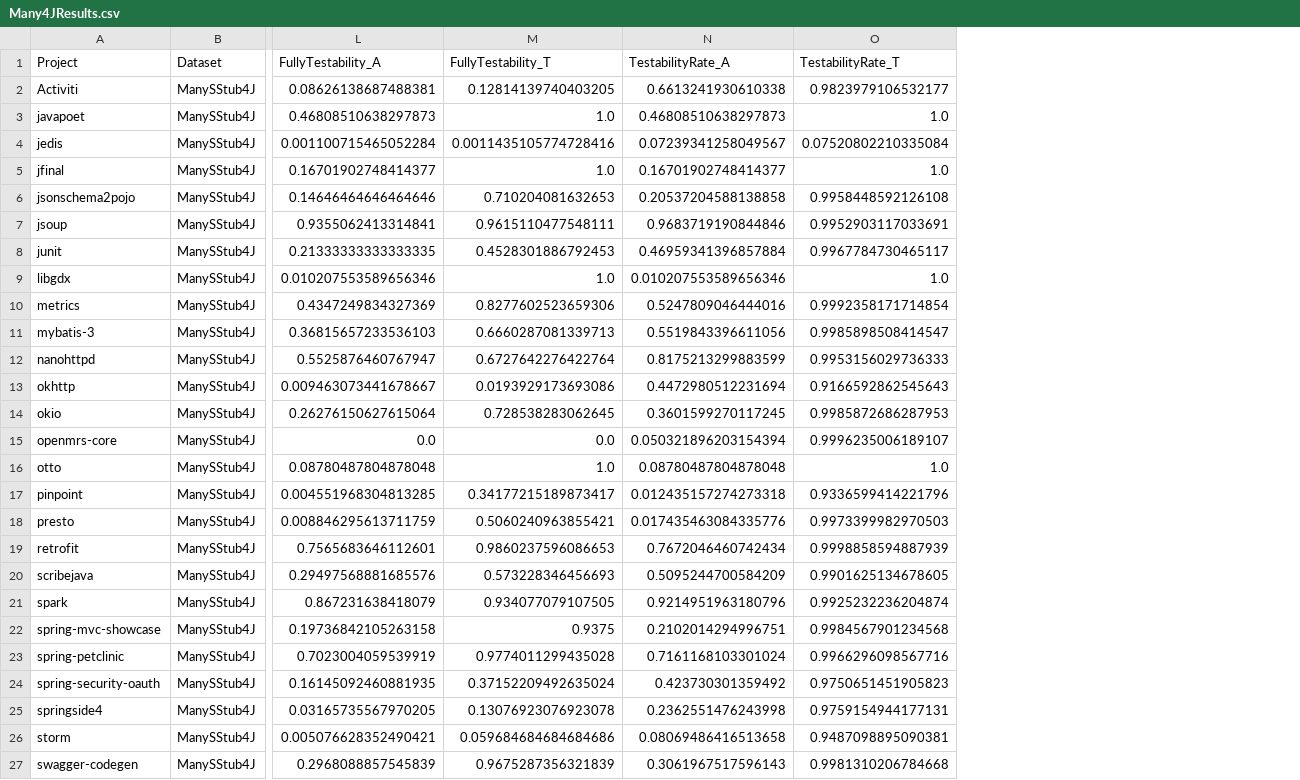
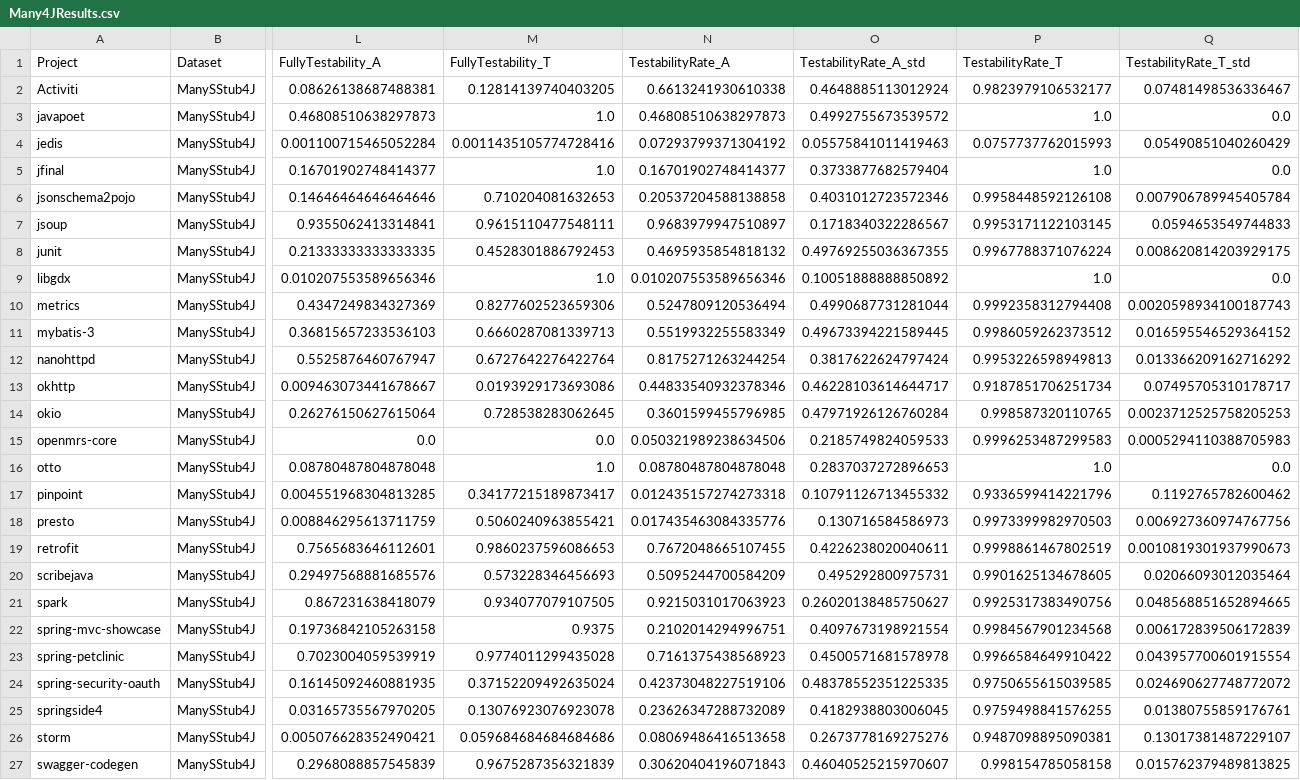
Before and after one commit to codeurjc/TestabilityStudy, a CSV file: results/Many4JResults.csv, drawn as a sheet; only a part is shown, gaps mark what is left out; addresses are those after the commit; the diff covers the shown part only; the diff names each change by its address in the sheet, - before the commit and + after, or states it on an @@ line.

Commit message:
Update results

```diff
--- a/results/Many4JResults.csv
+++ b/results/Many4JResults.csv
+column O (TestabilityRate_A_std), rows 2-27: 0.4648885113012924 | 0.4992755673539572 | 0.05575841011419463 | 0.3733877682579404 | 0.4031012723572346 | 0.1718340322286567 | 0.49769255036367355 | 0.10051888888850892 | 0.4990687731281044 | 0.49673394221589445 | 0.3817622624797424 | 0.46228103614644717 | 0.47971926126760284 | 0.2185749824059533 | 0.2837037272896653 | 0.10791126713455332 | 0.130716584586973 | 0.4226238020040611 | 0.495292800975731 | 0.26020138485750627 | 0.4097673198921554 | 0.4500571681578978 | 0.48378552351225335 | 0.4182938803006045 | 0.2673778169275276 | 0.46040525215970607
+column Q (TestabilityRate_T_std), rows 2-27: 0.07481498536336467 | 0.0 | 0.05490851040260429 | 0.0 | 0.007906789945405784 | 0.0594653549744833 | 0.008620814203929175 | 0.0 | 0.0020598934100187743 | 0.016595546529364152 | 0.013366209162716292 | 0.07495705310178717 | 0.0023712525758205253 | 0.0005294110388705983 | 0.0 | 0.1192765782600462 | 0.006927360974767756 | 0.0010819301937990673 | 0.02066093012035464 | 0.048568851652894665 | 0.006172839506172839 | 0.043957700601915554 | 0.024690627748772072 | 0.01380755859176761 | 0.13017381487229107 | 0.015762379489813825
-N4 (TestabilityRate_A): 0.07239341258049567
+N4 (TestabilityRate_A): 0.07293799371304192
-P4 (TestabilityRate_T): 0.07520802210335084
+P4 (TestabilityRate_T): 0.0757737762015993
-N7 (TestabilityRate_A): 0.9683719190844846
+N7 (TestabilityRate_A): 0.9683979947510897
-P7 (TestabilityRate_T): 0.9952903117033691
+P7 (TestabilityRate_T): 0.9953171122103145
-N8 (TestabilityRate_A): 0.46959341396857884
+N8 (TestabilityRate_A): 0.4695935854818132
-P8 (TestabilityRate_T): 0.9967784730465117
+P8 (TestabilityRate_T): 0.9967788371076224
-N10 (TestabilityRate_A): 0.5247809046444016
+N10 (TestabilityRate_A): 0.5247809120536494
-P10 (TestabilityRate_T): 0.9992358171714854
+P10 (TestabilityRate_T): 0.9992358312794408
-N11 (TestabilityRate_A): 0.5519843396611056
+N11 (TestabilityRate_A): 0.5519932255583349
-P11 (TestabilityRate_T): 0.9985898508414547
+P11 (TestabilityRate_T): 0.9986059262373512
-N12 (TestabilityRate_A): 0.8175213299883599
+N12 (TestabilityRate_A): 0.8175271263244254
-P12 (TestabilityRate_T): 0.9953156029736333
+P12 (TestabilityRate_T): 0.9953226598949813
-N13 (TestabilityRate_A): 0.4472980512231694
+N13 (TestabilityRate_A): 0.44833540932378346
-P13 (TestabilityRate_T): 0.9166592862545643
+P13 (TestabilityRate_T): 0.9187851706251734
-N14 (TestabilityRate_A): 0.3601599270117245
+N14 (TestabilityRate_A): 0.3601599455796985
-P14 (TestabilityRate_T): 0.9985872686287953
+P14 (TestabilityRate_T): 0.998587320110765
-N15 (TestabilityRate_A): 0.050321896203154394
+N15 (TestabilityRate_A): 0.050321989238634506
-P15 (TestabilityRate_T): 0.9996235006189107
+P15 (TestabilityRate_T): 0.9996253487299583
-N19 (TestabilityRate_A): 0.7672046460742434
+N19 (TestabilityRate_A): 0.7672048665107455
-P19 (TestabilityRate_T): 0.9998858594887939
+P19 (TestabilityRate_T): 0.9998861467802519
-N21 (TestabilityRate_A): 0.9214951963180796
+N21 (TestabilityRate_A): 0.9215031017063923
-P21 (TestabilityRate_T): 0.9925232236204874
+P21 (TestabilityRate_T): 0.9925317383490756
-N23 (TestabilityRate_A): 0.7161168103301024
+N23 (TestabilityRate_A): 0.7161375438568923
-P23 (TestabilityRate_T): 0.9966296098567716
+P23 (TestabilityRate_T): 0.9966584649910422
-N24 (TestabilityRate_A): 0.423730301359492
+N24 (TestabilityRate_A): 0.42373048227519106
-P24 (TestabilityRate_T): 0.9750651451905823
+P24 (TestabilityRate_T): 0.9750655615039585
-N25 (TestabilityRate_A): 0.2362551476243998
+N25 (TestabilityRate_A): 0.23626347288732089
-P25 (TestabilityRate_T): 0.9759154944177131
+P25 (TestabilityRate_T): 0.9759498841576255
-N27 (TestabilityRate_A): 0.3061967517596143
+N27 (TestabilityRate_A): 0.30620404196071843
-P27 (TestabilityRate_T): 0.9981310206784668
+P27 (TestabilityRate_T): 0.998154785058158
```
Also changed, not shown: 40 edited cells elsewhere in this file, 5 other files.
